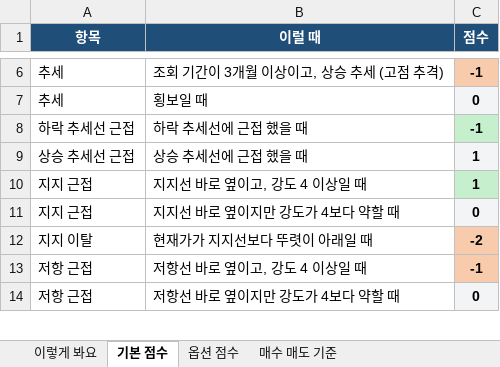
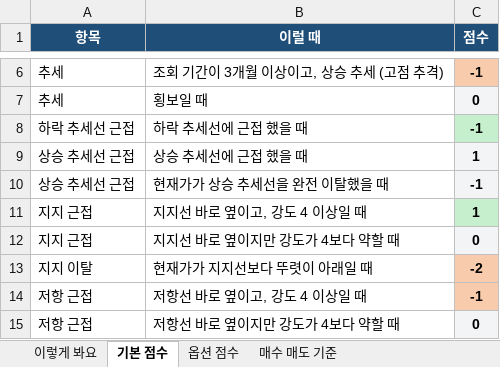
Before and after one commit to placideminent/trade-advisor, an Excel workbook: 규칙_점수표_v52.xlsx, sheet 기본 점수, drawn as a sheet; only a part is shown, gaps mark what is left out; values as stored, in another font and other column widths than the file's, no borders; the diff names each change by its address in the sheet, - before the commit and + after, or states it on an @@ line.

```diff
--- a/규칙_점수표_v52.xlsx (sheet 기본 점수)
+++ b/규칙_점수표_v52.xlsx (sheet 기본 점수)
+row 10: 상승 추세선 근접 | 현재가가 상승 추세선을 완전 이탈했을 때 | -1
```
Also changed, not shown: 2 other files.
